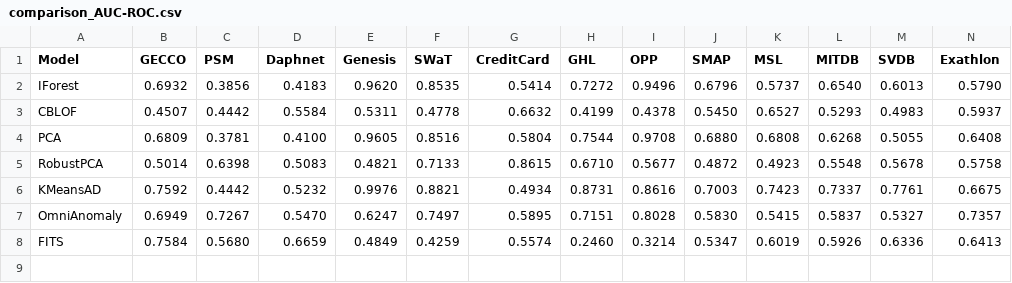
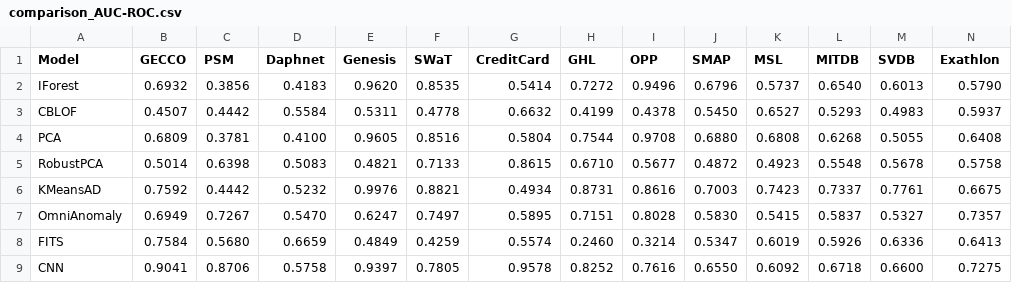
Before and after one commit to CellerCity/TSB-AD-M_Anomaly_Detection, a CSV file: compiled_results/comparison_AUC-ROC.csv, drawn as a sheet; only a part is shown; rows hold the shown columns only; the diff names each change by its address in the sheet, - before the commit and + after, or states it on an @@ line.

```diff
--- a/compiled_results/comparison_AUC-ROC.csv
+++ b/compiled_results/comparison_AUC-ROC.csv
+row 9: CNN | 0.9041 | 0.8706 | 0.5758 | 0.9397 | 0.7805 | 0.9578 | 0.8252 | 0.7616 | 0.6550 | 0.6092 | 0.6718 | 0.6600 | 0.7275
```
Also changed, not shown: compiled_results/comparison_AUC-PR.csv, compiled_results/comparison_Affiliation-F.csv, 13 other files.
